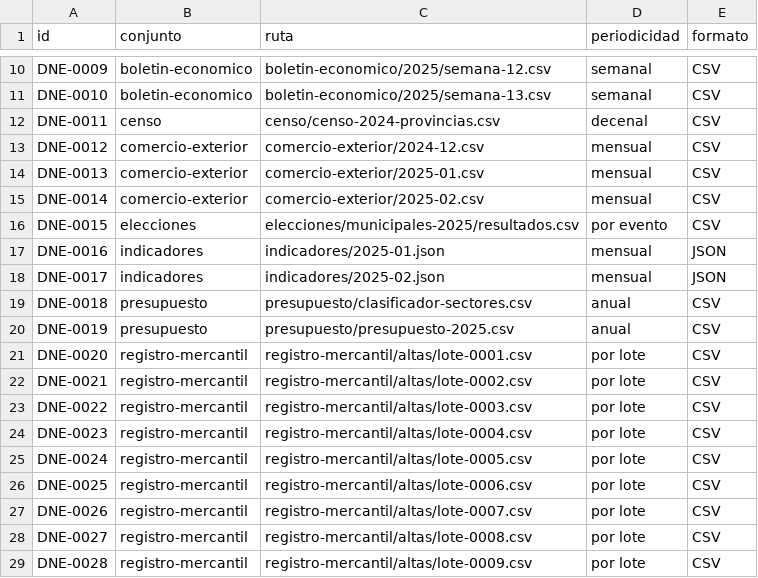
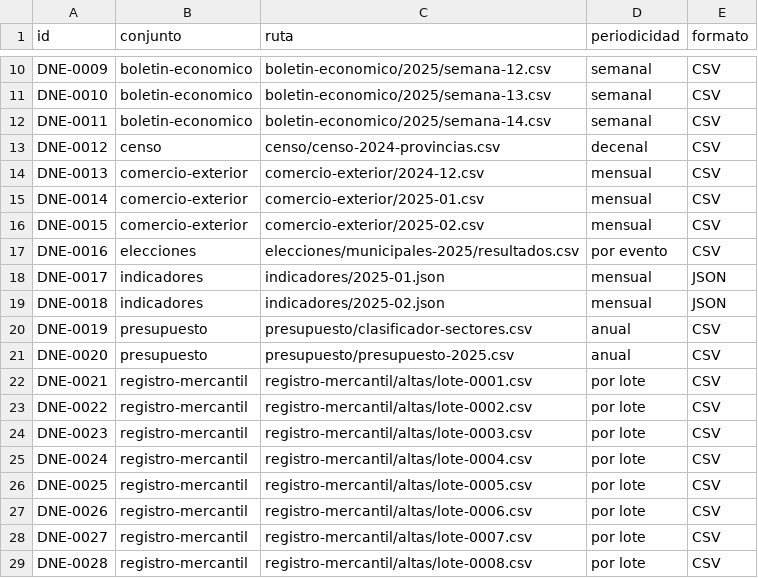
Before and after one commit to InvazhorDark/trabun2026, a CSV file: datasets/catalogo.csv, drawn as a sheet; only a part is shown, gaps mark what is left out; the diff covers the shown part only.

Commit message:
Agrega indicadores de coyuntura, semana 14-2025

```diff
--- a/datasets/catalogo.csv
+++ b/datasets/catalogo.csv
@@ -11,19 +11,19 @@ DNE-0009,boletin-economico,boletin-economico/2025/semana-12.csv,semanal,CSV
 DNE-0010,boletin-economico,boletin-economico/2025/semana-13.csv,semanal,CSV
-DNE-0011,censo,censo/censo-2024-provincias.csv,decenal,CSV
-DNE-0012,comercio-exterior,comercio-exterior/2024-12.csv,mensual,CSV
-DNE-0013,comercio-exterior,comercio-exterior/2025-01.csv,mensual,CSV
-DNE-0014,comercio-exterior,comercio-exterior/2025-02.csv,mensual,CSV
-DNE-0015,elecciones,elecciones/municipales-2025/resultados.csv,por evento,CSV
-DNE-0016,indicadores,indicadores/2025-01.json,mensual,JSON
-DNE-0017,indicadores,indicadores/2025-02.json,mensual,JSON
-DNE-0018,presupuesto,presupuesto/clasificador-sectores.csv,anual,CSV
-DNE-0019,presupuesto,presupuesto/presupuesto-2025.csv,anual,CSV
-DNE-0020,registro-mercantil,registro-mercantil/altas/lote-0001.csv,por lote,CSV
-DNE-0021,registro-mercantil,registro-mercantil/altas/lote-0002.csv,por lote,CSV
-DNE-0022,registro-mercantil,registro-mercantil/altas/lote-0003.csv,por lote,CSV
-DNE-0023,registro-mercantil,registro-mercantil/altas/lote-0004.csv,por lote,CSV
-DNE-0024,registro-mercantil,registro-mercantil/altas/lote-0005.csv,por lote,CSV
-DNE-0025,registro-mercantil,registro-mercantil/altas/lote-0006.csv,por lote,CSV
-DNE-0026,registro-mercantil,registro-mercantil/altas/lote-0007.csv,por lote,CSV
-DNE-0027,registro-mercantil,registro-mercantil/altas/lote-0008.csv,por lote,CSV
-DNE-0028,registro-mercantil,registro-mercantil/altas/lote-0009.csv,por lote,CSV
+DNE-0011,boletin-economico,boletin-economico/2025/semana-14.csv,semanal,CSV
+DNE-0012,censo,censo/censo-2024-provincias.csv,decenal,CSV
+DNE-0013,comercio-exterior,comercio-exterior/2024-12.csv,mensual,CSV
+DNE-0014,comercio-exterior,comercio-exterior/2025-01.csv,mensual,CSV
+DNE-0015,comercio-exterior,comercio-exterior/2025-02.csv,mensual,CSV
+DNE-0016,elecciones,elecciones/municipales-2025/resultados.csv,por evento,CSV
+DNE-0017,indicadores,indicadores/2025-01.json,mensual,JSON
+DNE-0018,indicadores,indicadores/2025-02.json,mensual,JSON
+DNE-0019,presupuesto,presupuesto/clasificador-sectores.csv,anual,CSV
+DNE-0020,presupuesto,presupuesto/presupuesto-2025.csv,anual,CSV
+DNE-0021,registro-mercantil,registro-mercantil/altas/lote-0001.csv,por lote,CSV
+DNE-0022,registro-mercantil,registro-mercantil/altas/lote-0002.csv,por lote,CSV
+DNE-0023,registro-mercantil,registro-mercantil/altas/lote-0003.csv,por lote,CSV
+DNE-0024,registro-mercantil,registro-mercantil/altas/lote-0004.csv,por lote,CSV
+DNE-0025,registro-mercantil,registro-mercantil/altas/lote-0005.csv,por lote,CSV
+DNE-0026,registro-mercantil,registro-mercantil/altas/lote-0006.csv,por lote,CSV
+DNE-0027,registro-mercantil,registro-mercantil/altas/lote-0007.csv,por lote,CSV
+DNE-0028,registro-mercantil,registro-mercantil/altas/lote-0008.csv,por lote,CSV
```
Also changed, not shown: 1 added row and 5 edited cells elsewhere in this file, 1 other file.
